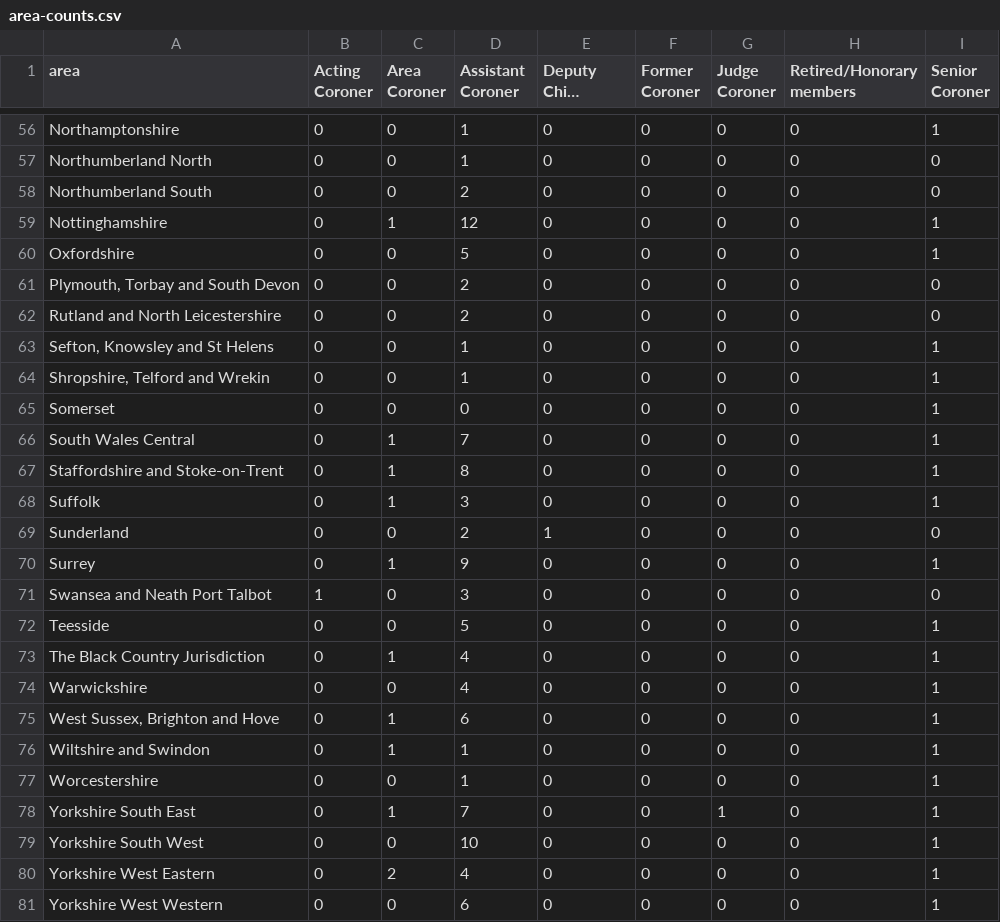
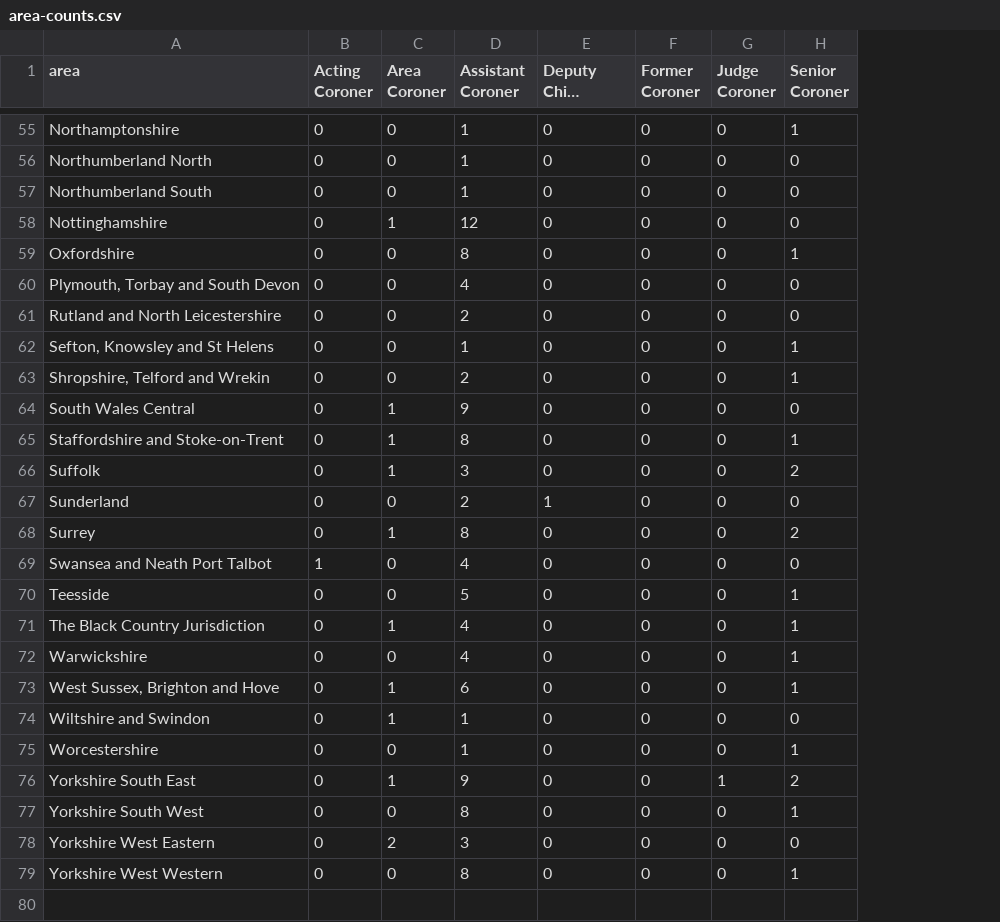
Before and after one commit to maxafanasiev/test_actions, a CSV file: src/analyse/counts/data/name/area-counts.csv, drawn as a sheet; only a part is shown, gaps mark what is left out; long unchanged cells end in …; removed rows and columns are numbered as before the commit, all else as after; the diff covers the shown part only; the diff names each change by its address in the sheet, - before the commit and + after, or states it on an @@ line.

```diff
--- a/src/analyse/counts/data/name/area-counts.csv
+++ b/src/analyse/counts/data/name/area-counts.csv
-column H (Retired/Honorary members), rows 56-64: all 0; rows 66-81: all 0
-D57 (Assistant Coroner): 2
+D57 (Assistant Coroner): 1
-H58 (Senior Coroner): 1
+H58 (Senior Coroner): 0
-D59 (Assistant Coroner): 5
+D59 (Assistant Coroner): 8
-D60 (Assistant Coroner): 2
+D60 (Assistant Coroner): 4
-D63 (Assistant Coroner): 1
+D63 (Assistant Coroner): 2
-row 65: Somerset | 0 | 0 | 0 | 0 | 0 | 0 | 0 | 1
-D64 (Assistant Coroner): 7
+D64 (Assistant Coroner): 9
-H64 (Senior Coroner): 1
+H64 (Senior Coroner): 0
-H66 (Senior Coroner): 1
+H66 (Senior Coroner): 2
-D68 (Assistant Coroner): 9
+D68 (Assistant Coroner): 8
-H68 (Senior Coroner): 1
+H68 (Senior Coroner): 2
-D69 (Assistant Coroner): 3
+D69 (Assistant Coroner): 4
-H74 (Senior Coroner): 1
+H74 (Senior Coroner): 0
-D76 (Assistant Coroner): 7
+D76 (Assistant Coroner): 9
-H76 (Senior Coroner): 1
+H76 (Senior Coroner): 2
-D77 (Assistant Coroner): 10
+D77 (Assistant Coroner): 8
-D78 (Assistant Coroner): 4
+D78 (Assistant Coroner): 3
-H78 (Senior Coroner): 1
+H78 (Senior Coroner): 0
-D79 (Assistant Coroner): 6
+D79 (Assistant Coroner): 8
```
Also changed, not shown: 1 removed row and 56 edited cells elsewhere in this file, src/analyse/counts/data/name/name-counts.csv, src/analyse/counts/data/name/name-years.csv, 28 other files.
